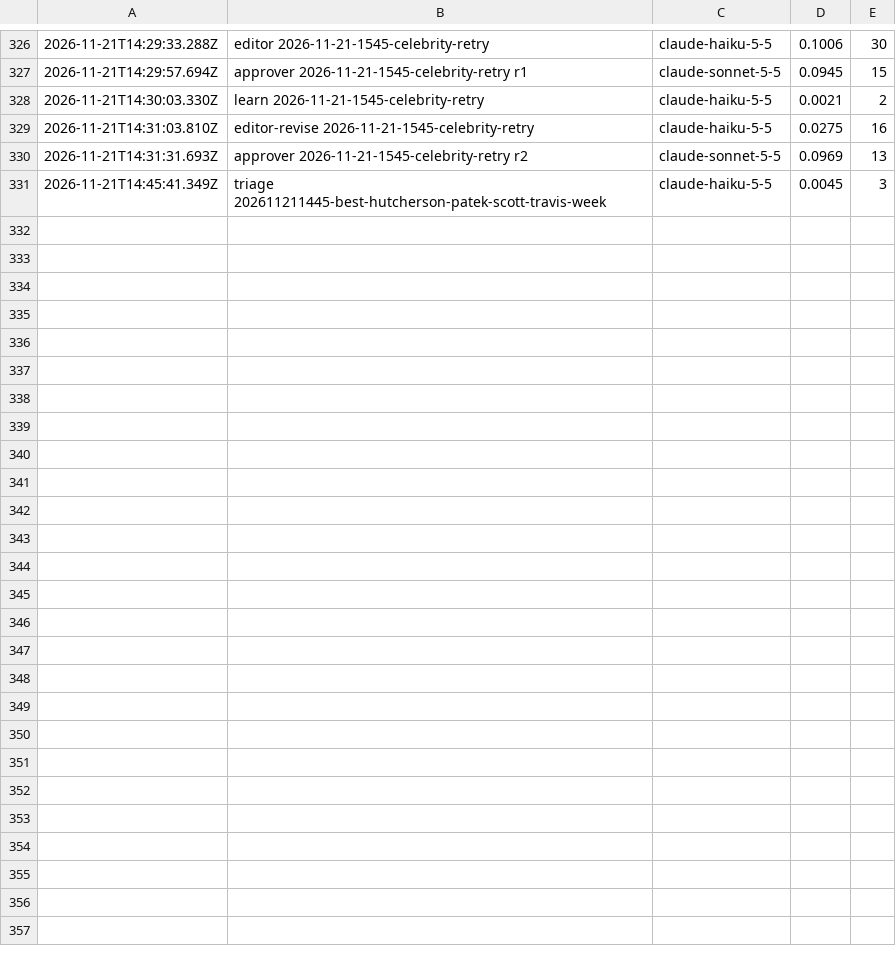
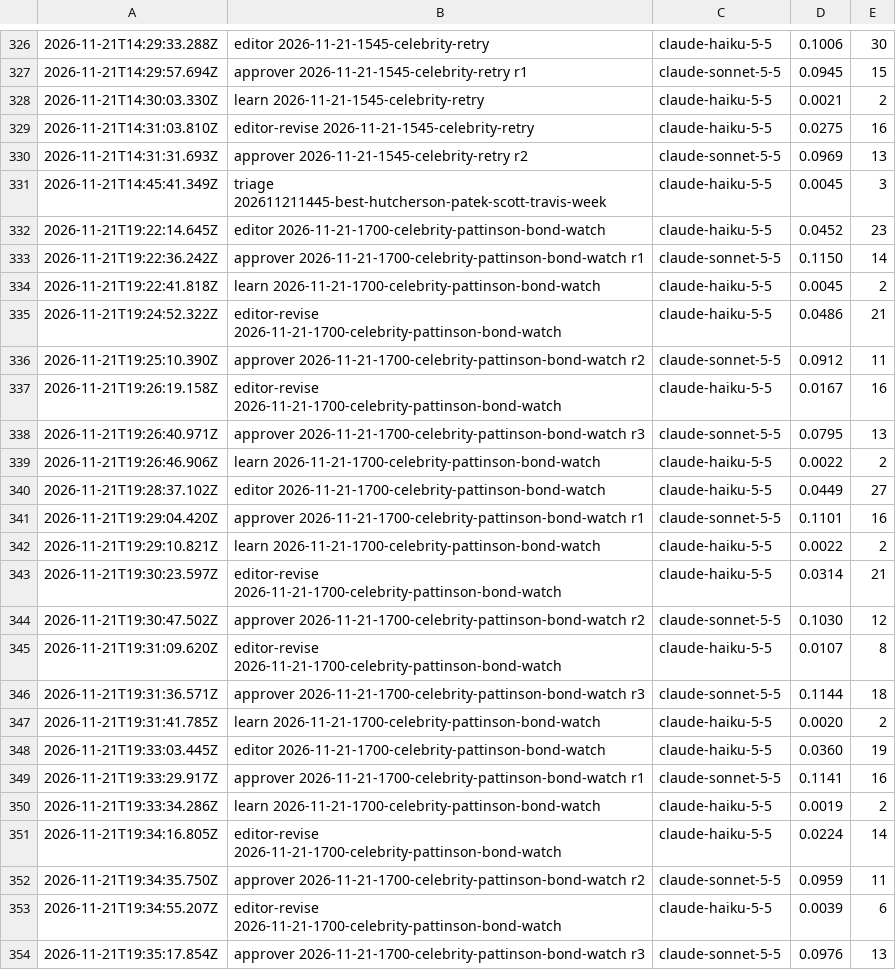
Before and after one commit to nmkr321/watchwireco, a TSV file: watch-wire-engine/logs/costs.tsv, drawn as a sheet; only a part is shown, gaps mark what is left out.

Commit message:
engine: make-ideas 2026-11-21-1700-celebrity-pattinson-bond-watch 2026-11-21T19:35Z

```diff
--- a/watch-wire-engine/logs/costs.tsv
+++ b/watch-wire-engine/logs/costs.tsv
@@ -331 +331,24 @@
 2026-11-21T14:45:41.349Z	triage 202611211445-best-hutcherson-patek-scott-travis-week	claude-haiku-5-5	0.0045	3
+2026-11-21T19:22:14.645Z	editor 2026-11-21-1700-celebrity-pattinson-bond-watch	claude-haiku-5-5	0.0452	23
+2026-11-21T19:22:36.242Z	approver 2026-11-21-1700-celebrity-pattinson-bond-watch r1	claude-sonnet-5-5	0.1150	14
+2026-11-21T19:22:41.818Z	learn 2026-11-21-1700-celebrity-pattinson-bond-watch	claude-haiku-5-5	0.0045	2
+2026-11-21T19:24:52.322Z	editor-revise 2026-11-21-1700-celebrity-pattinson-bond-watch	claude-haiku-5-5	0.0486	21
+2026-11-21T19:25:10.390Z	approver 2026-11-21-1700-celebrity-pattinson-bond-watch r2	claude-sonnet-5-5	0.0912	11
+2026-11-21T19:26:19.158Z	editor-revise 2026-11-21-1700-celebrity-pattinson-bond-watch	claude-haiku-5-5	0.0167	16
+2026-11-21T19:26:40.971Z	approver 2026-11-21-1700-celebrity-pattinson-bond-watch r3	claude-sonnet-5-5	0.0795	13
+2026-11-21T19:26:46.906Z	learn 2026-11-21-1700-celebrity-pattinson-bond-watch	claude-haiku-5-5	0.0022	2
+2026-11-21T19:28:37.102Z	editor 2026-11-21-1700-celebrity-pattinson-bond-watch	claude-haiku-5-5	0.0449	27
+2026-11-21T19:29:04.420Z	approver 2026-11-21-1700-celebrity-pattinson-bond-watch r1	claude-sonnet-5-5	0.1101	16
+2026-11-21T19:29:10.821Z	learn 2026-11-21-1700-celebrity-pattinson-bond-watch	claude-haiku-5-5	0.0022	2
+2026-11-21T19:30:23.597Z	editor-revise 2026-11-21-1700-celebrity-pattinson-bond-watch	claude-haiku-5-5	0.0314	21
+2026-11-21T19:30:47.502Z	approver 2026-11-21-1700-celebrity-pattinson-bond-watch r2	claude-sonnet-5-5	0.1030	12
+2026-11-21T19:31:09.620Z	editor-revise 2026-11-21-1700-celebrity-pattinson-bond-watch	claude-haiku-5-5	0.0107	8
+2026-11-21T19:31:36.571Z	approver 2026-11-21-1700-celebrity-pattinson-bond-watch r3	claude-sonnet-5-5	0.1144	18
+2026-11-21T19:31:41.785Z	learn 2026-11-21-1700-celebrity-pattinson-bond-watch	claude-haiku-5-5	0.0020	2
+2026-11-21T19:33:03.445Z	editor 2026-11-21-1700-celebrity-pattinson-bond-watch	claude-haiku-5-5	0.0360	19
+2026-11-21T19:33:29.917Z	approver 2026-11-21-1700-celebrity-pattinson-bond-watch r1	claude-sonnet-5-5	0.1141	16
+2026-11-21T19:33:34.286Z	learn 2026-11-21-1700-celebrity-pattinson-bond-watch	claude-haiku-5-5	0.0019	2
+2026-11-21T19:34:16.805Z	editor-revise 2026-11-21-1700-celebrity-pattinson-bond-watch	claude-haiku-5-5	0.0224	14
+2026-11-21T19:34:35.750Z	approver 2026-11-21-1700-celebrity-pattinson-bond-watch r2	claude-sonnet-5-5	0.0959	11
+2026-11-21T19:34:55.207Z	editor-revise 2026-11-21-1700-celebrity-pattinson-bond-watch	claude-haiku-5-5	0.0039	6
+2026-11-21T19:35:17.854Z	approver 2026-11-21-1700-celebrity-pattinson-bond-watch r3	claude-sonnet-5-5	0.0976	13
```
Also changed, not shown: 28 other files.
